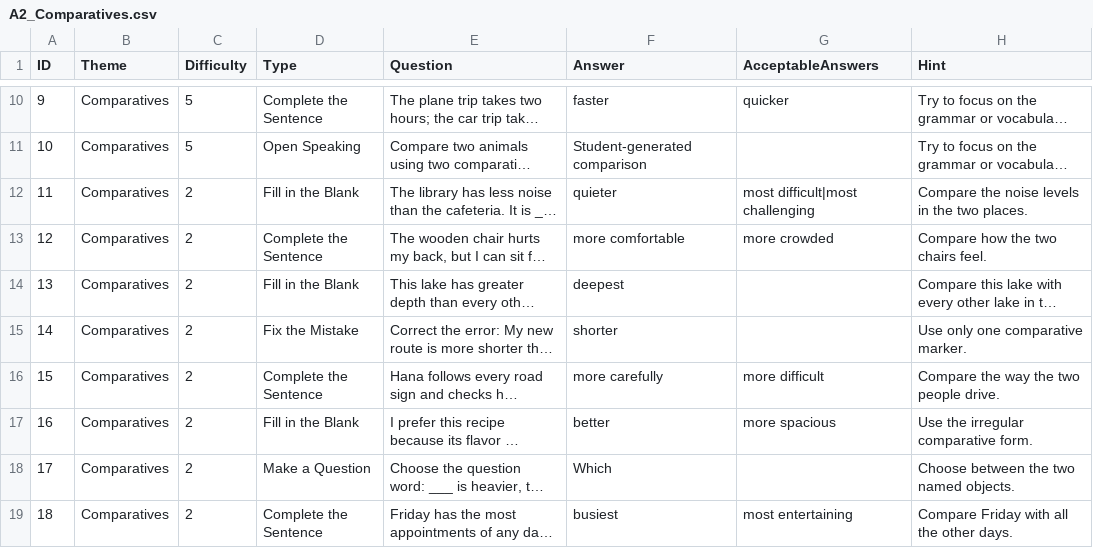
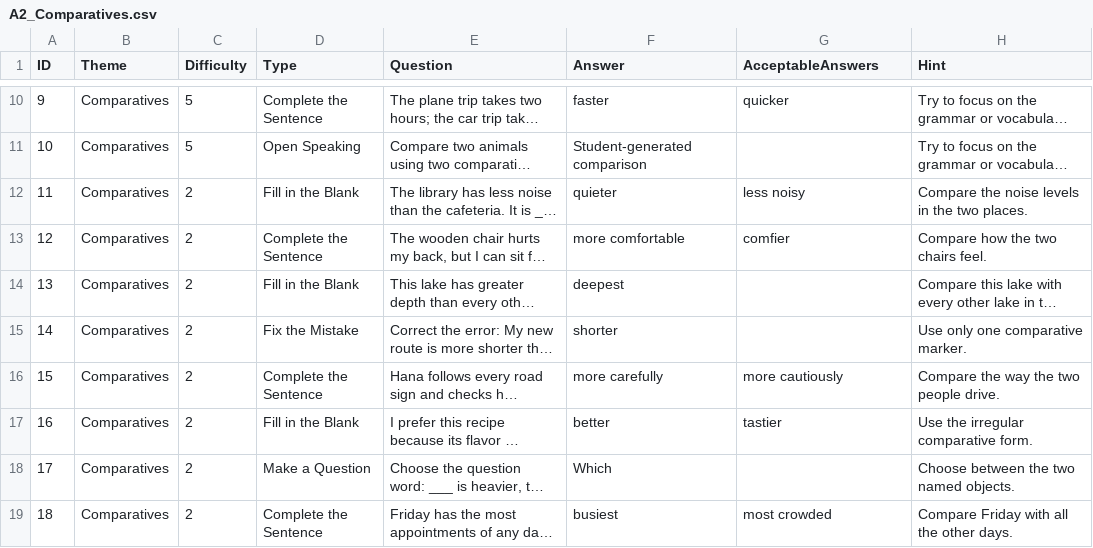
Before and after one commit to stephenfagen/english-quest, a CSV file: A2_Comparatives.csv, drawn as a sheet; only a part is shown, gaps mark what is left out; long unchanged cells end in …; the diff covers the shown part only; the diff names each change by its address in the sheet, - before the commit and + after, or states it on an @@ line.

Commit message:
Curate valid alternative answers

```diff
--- a/A2_Comparatives.csv
+++ b/A2_Comparatives.csv
-G12 (AcceptableAnswers): most difficult|most challenging
+G12 (AcceptableAnswers): less noisy
-G13 (AcceptableAnswers): more crowded
+G13 (AcceptableAnswers): comfier
-G16 (AcceptableAnswers): more difficult
+G16 (AcceptableAnswers): more cautiously
-G17 (AcceptableAnswers): more spacious
+G17 (AcceptableAnswers): tastier
-G19 (AcceptableAnswers): most entertaining
+G19 (AcceptableAnswers): most crowded
```
Also changed, not shown: 9 edited cells elsewhere in this file.
